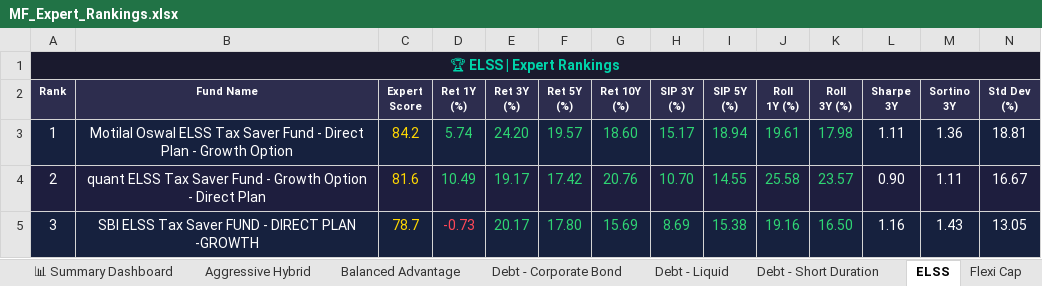
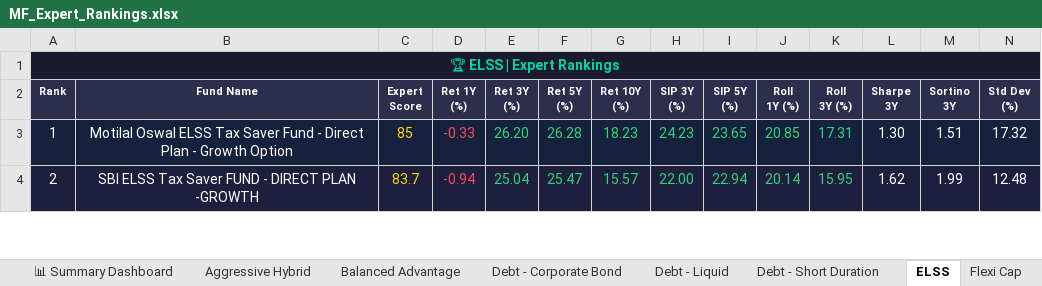
Before and after one commit to myfinancialria/mf-data-fetcher, an Excel workbook: output/MF_Expert_Rankings.xlsx, sheet ELSS, drawn as a sheet; only a part is shown; values as stored, in another font and other column widths than the file's, no borders; removed rows and columns are numbered as before the commit, all else as after; rows hold the shown columns only; the diff covers the shown part only; the diff names each change by its address in the sheet, - before the commit and + after, or states it on an @@ line.

```diff
--- a/output/MF_Expert_Rankings.xlsx (sheet ELSS)
+++ b/output/MF_Expert_Rankings.xlsx (sheet ELSS)
-C3 (Expert Score): 84.2
+C3 (Expert Score): 85
-D3 (Ret 1Y (%)): 5.74
+D3 (Ret 1Y (%)): -0.33
-D3 text colour: #2ED573
+D3 text colour: #FF4757
-E3 (Ret 3Y (%)): 24.20
+E3 (Ret 3Y (%)): 26.20
-F3 (Ret 5Y (%)): 19.57
+F3 (Ret 5Y (%)): 26.28
-G3 (Ret 10Y (%)): 18.60
+G3 (Ret 10Y (%)): 18.23
-H3 (SIP 3Y (%)): 15.17
+H3 (SIP 3Y (%)): 24.23
-I3 (SIP 5Y (%)): 18.94
+I3 (SIP 5Y (%)): 23.65
-J3 (Roll 1Y (%)): 19.61
+J3 (Roll 1Y (%)): 20.85
-K3 (Roll 3Y (%)): 17.98
+K3 (Roll 3Y (%)): 17.31
-L3 (Sharpe 3Y): 1.11
+L3 (Sharpe 3Y): 1.30
-M3 (Sortino 3Y): 1.36
+M3 (Sortino 3Y): 1.51
-N3 (Std Dev (%)): 18.81
+N3 (Std Dev (%)): 17.32
-row 4: 2 | quant ELSS Tax Saver Fund - Growth Option - Direct Plan | 81.6 | 10.49 | 19.17 | 17.42 | 20.76 | 10.70 | 14.55 | 25.58 | 23.57 | 0.90 | 1.11 | 16.67
-A4 (Rank): 3
+A4 (Rank): 2
-C4 (Expert Score): 78.7
+C4 (Expert Score): 83.7
-D4 (Ret 1Y (%)): -0.73
+D4 (Ret 1Y (%)): -0.94
-E4 (Ret 3Y (%)): 20.17
+E4 (Ret 3Y (%)): 25.04
-F4 (Ret 5Y (%)): 17.80
+F4 (Ret 5Y (%)): 25.47
-G4 (Ret 10Y (%)): 15.69
+G4 (Ret 10Y (%)): 15.57
-H4 (SIP 3Y (%)): 8.69
+H4 (SIP 3Y (%)): 22.00
-I4 (SIP 5Y (%)): 15.38
+I4 (SIP 5Y (%)): 22.94
-J4 (Roll 1Y (%)): 19.16
+J4 (Roll 1Y (%)): 20.14
-K4 (Roll 3Y (%)): 16.50
+K4 (Roll 3Y (%)): 15.95
-L4 (Sharpe 3Y): 1.16
+L4 (Sharpe 3Y): 1.62
-M4 (Sortino 3Y): 1.43
+M4 (Sortino 3Y): 1.99
-N4 (Std Dev (%)): 13.05
+N4 (Std Dev (%)): 12.48
```
Also changed, not shown: 31 added rows, 17 removed rows, 218 edited cells and cell formats elsewhere in this sheet, sheet Mid Cap, sheet Sectoral - Banking, sheet Small Cap, sheet Flexi Cap, sheet Large Cap, sheet Debt - Liquid, 10 more sheets, other sheet tabs, 5 other files.
